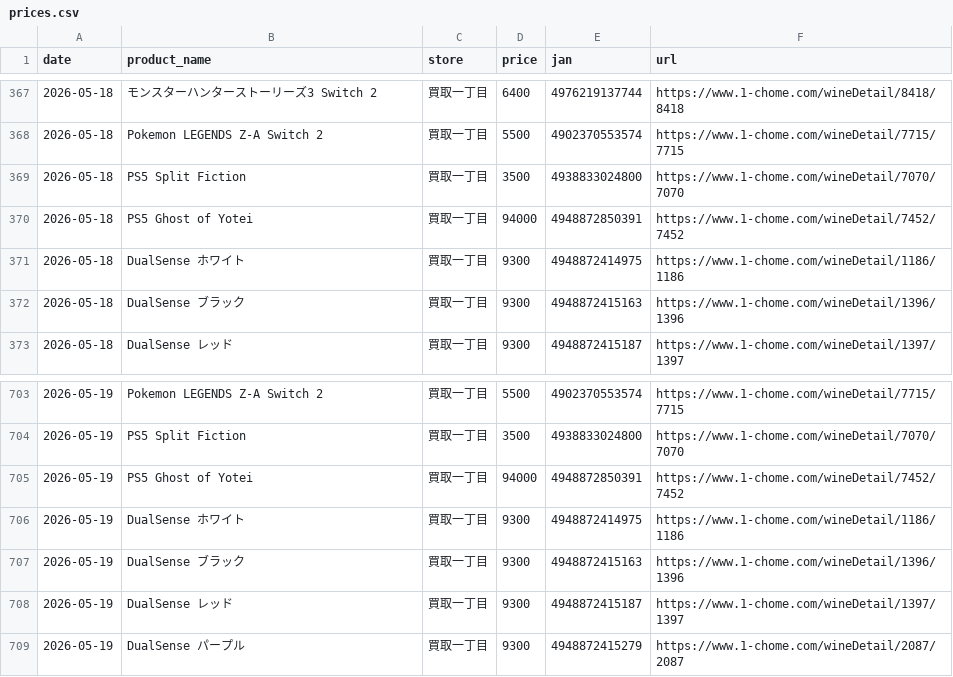
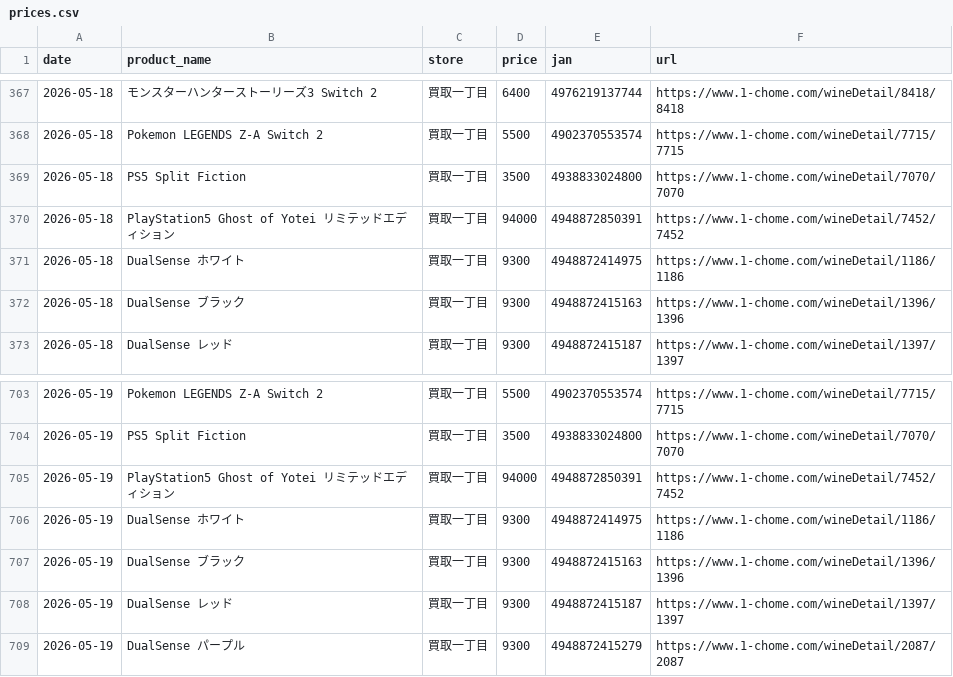
Before and after one commit to makkinngami-cmd/sedori-navi, a CSV file: data/prices.csv, drawn as a sheet; only a part is shown, gaps mark what is left out; the diff covers the shown part only.

```diff
--- a/data/prices.csv
+++ b/data/prices.csv
@@ -369,3 +369,3 @@ date,product_name,store,price,jan,url
 2026-05-18,PS5 Split Fiction,買取一丁目,3500,4938833024800,https://www.1-chome.com/wineDetail/7070/7070
-2026-05-18,PS5 Ghost of Yotei,買取一丁目,94000,4948872850391,https://www.1-chome.com/wineDetail/7452/7452
+2026-05-18,PlayStation5 Ghost of Yotei リミテッドエディション,買取一丁目,94000,4948872850391,https://www.1-chome.com/wineDetail/7452/7452
 2026-05-18,DualSense ホワイト,買取一丁目,9300,4948872414975,https://www.1-chome.com/wineDetail/1186/1186
@@ -704,3 +704,3 @@ date,product_name,store,price,jan,url
 2026-05-19,PS5 Split Fiction,買取一丁目,3500,4938833024800,https://www.1-chome.com/wineDetail/7070/7070
-2026-05-19,PS5 Ghost of Yotei,買取一丁目,94000,4948872850391,https://www.1-chome.com/wineDetail/7452/7452
+2026-05-19,PlayStation5 Ghost of Yotei リミテッドエディション,買取一丁目,94000,4948872850391,https://www.1-chome.com/wineDetail/7452/7452
 2026-05-19,DualSense ホワイト,買取一丁目,9300,4948872414975,https://www.1-chome.com/wineDetail/1186/1186
```
Also changed, not shown: 26 edited cells elsewhere in this file, data/msrp.csv, docs/msrp.csv, 4 other files.
